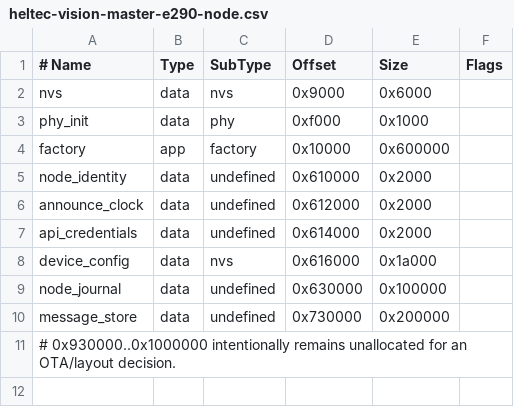
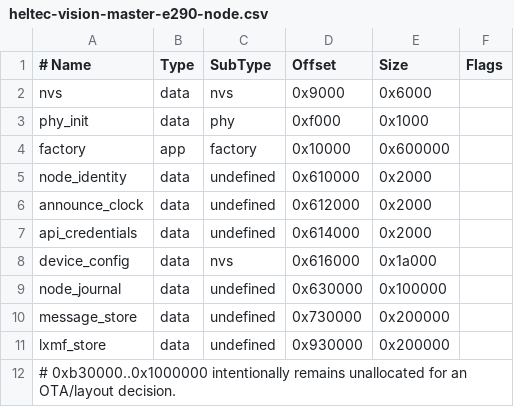
Before and after one commit to evelant/reticulum-rs-firmware, a CSV file: partitions/heltec-vision-master-e290-node.csv, drawn as a sheet.

Commit message:
mount E290 LXMF store in PSRAM

```diff
--- a/partitions/heltec-vision-master-e290-node.csv
+++ b/partitions/heltec-vision-master-e290-node.csv
@@ -10,2 +10,3 @@ node_journal,    data, undefined, 0x630000,  0x100000,
 message_store,   data, undefined, 0x730000,  0x200000,
-# 0x930000..0x1000000 intentionally remains unallocated for an OTA/layout decision.
+lxmf_store,      data, undefined, 0x930000,  0x200000,
+# 0xb30000..0x1000000 intentionally remains unallocated for an OTA/layout decision.
```
Also changed, not shown: 16 other files.
